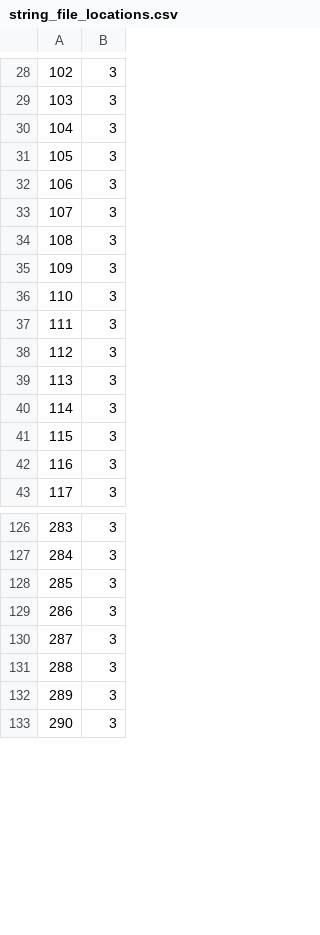
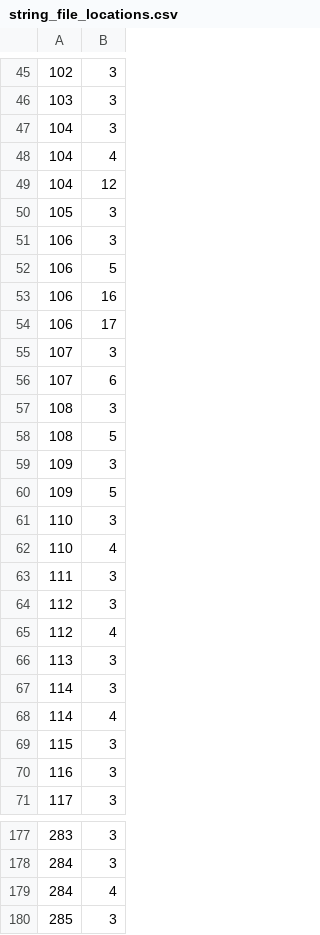
Before and after one commit to haroohie-club/HeiretsuTranslationUtility, a CSV file: string_file_locations.csv, drawn as a sheet; only a part is shown, gaps mark what is left out; the shorter side is filled out with more unchanged rows; the diff covers the shown part only.

```diff
--- a/string_file_locations.csv
+++ b/string_file_locations.csv
@@ -30,12 +47,23 @@
 104,3
+104,4
+104,12
 105,3
 106,3
+106,5
+106,16
+106,17
 107,3
+107,6
 108,3
+108,5
 109,3
+109,5
 110,3
+110,4
 111,3
 112,3
+112,4
 113,3
 114,3
+114,4
 115,3
@@ -127,2 +178,3 @@
 284,3
+284,4
 285,3
```
Also changed, not shown: 49 added rows, 1 removed row and 6 edited cells elsewhere in this file, 10 other files.
